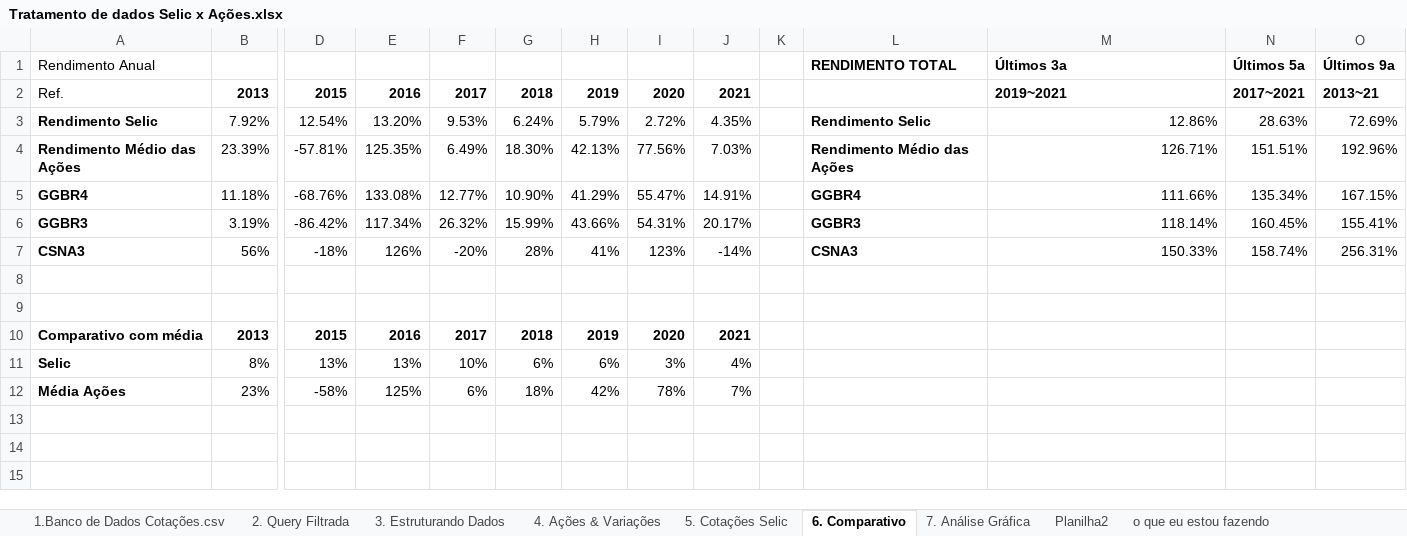
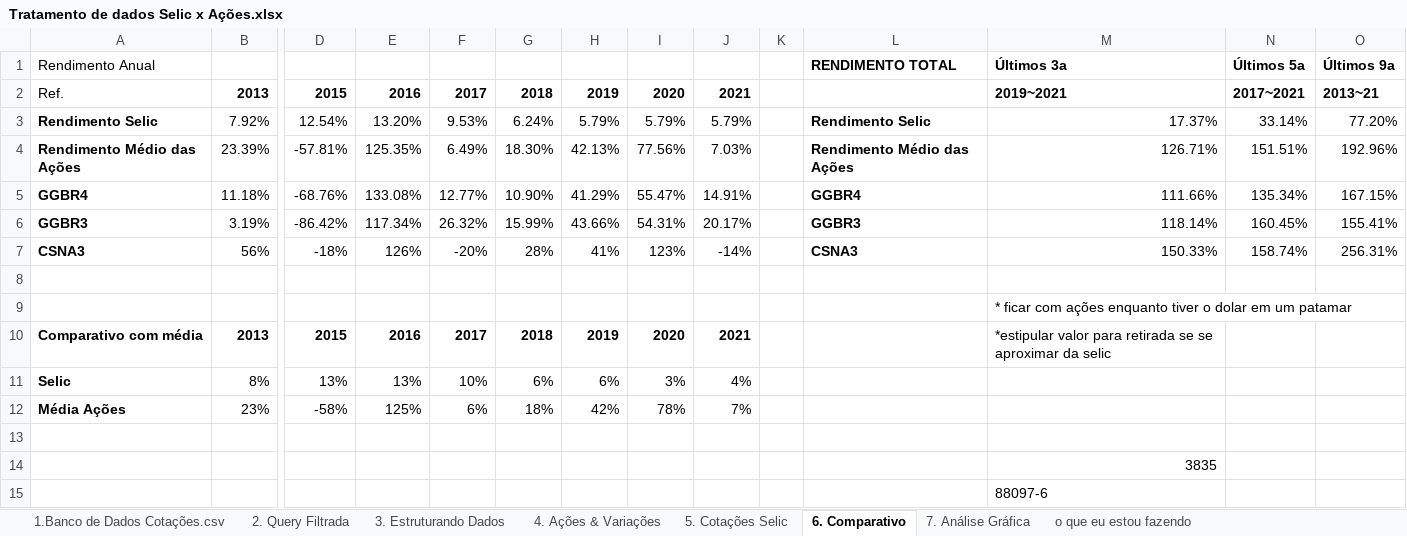
Before and after one commit to kauebr/Insights, an Excel workbook: Dados Siderurgia Brasileira 2016~2022/2 Entrega - Cliclo 2/Passo 05 - Exploração dos dados/Tratamento de dados Selic x Ações.xlsx, sheet 6. Comparativo, drawn as a sheet; only a part is shown, gaps mark what is left out; values as stored, in another font and other column widths than the file's, no borders; conditional formats not drawn; rows hold the shown columns only; the diff names each change by its address in the sheet, - before the commit and + after, or states it on an @@ line.

```diff
--- a/Dados Siderurgia Brasileira 2016~2022/2 Entrega - Cliclo 2/Passo 05 - Exploração dos dados/Tratamento de dados Selic x Ações.xlsx (sheet 6. Comparativo)
+++ b/Dados Siderurgia Brasileira 2016~2022/2 Entrega - Cliclo 2/Passo 05 - Exploração dos dados/Tratamento de dados Selic x Ações.xlsx (sheet 6. Comparativo)
-sheet tab: Planilha2
-I3: 2.72%
+I3: 5.79%
-J3: 4.35%
+J3: 5.79%
-M3: 12.86%
+M3: 17.37%
-N3: 28.63%
+N3: 33.14%
-O3: 72.69%
+O3: 77.20%
-M9: (empty)
+M9: * ficar com ações enquanto tiver o dolar em um patamar
-M10: (empty)
+M10: *estipular valor para retirada se se aproximar da selic
+row 13: (empty)
+row 14:  |  |  |  |  |  |  |  |  |  |  | 3835
+row 15:  |  |  |  |  |  |  |  |  |  |  | 88097-6
```
Also changed, not shown: charts or pictures, 1 other file.
